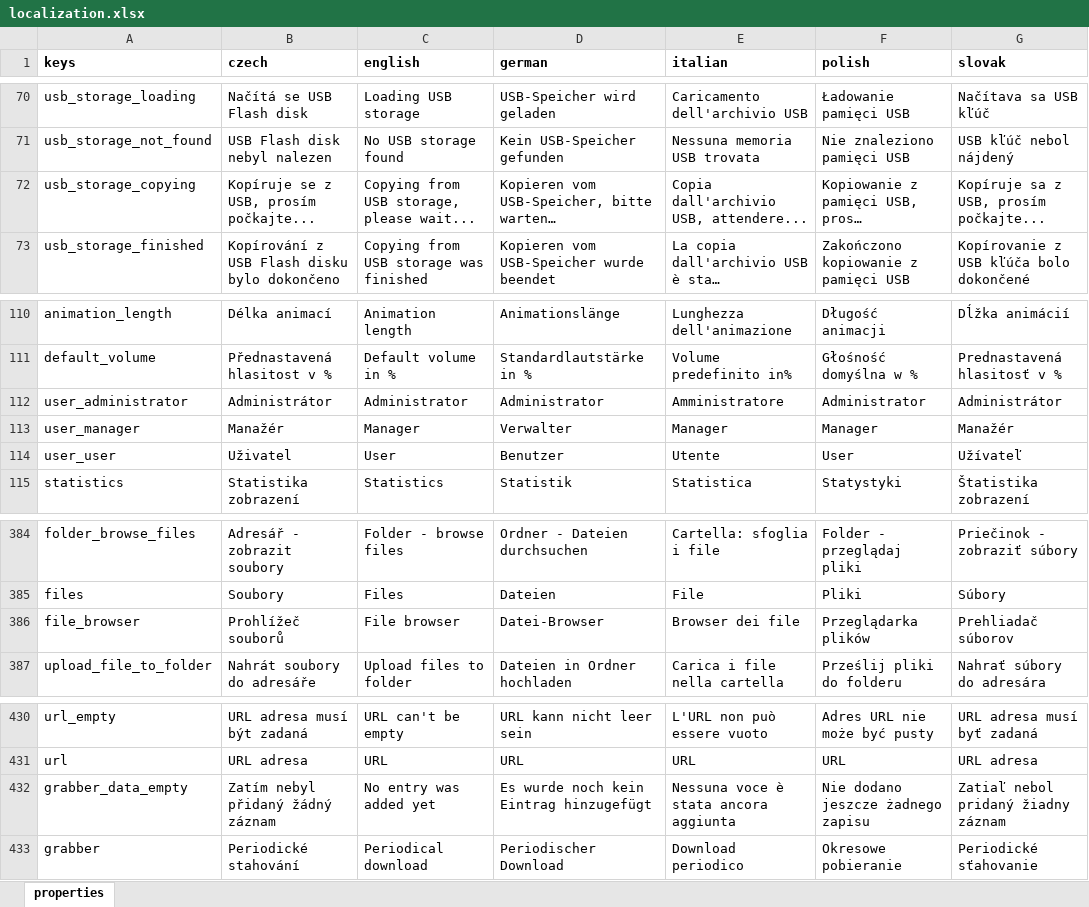
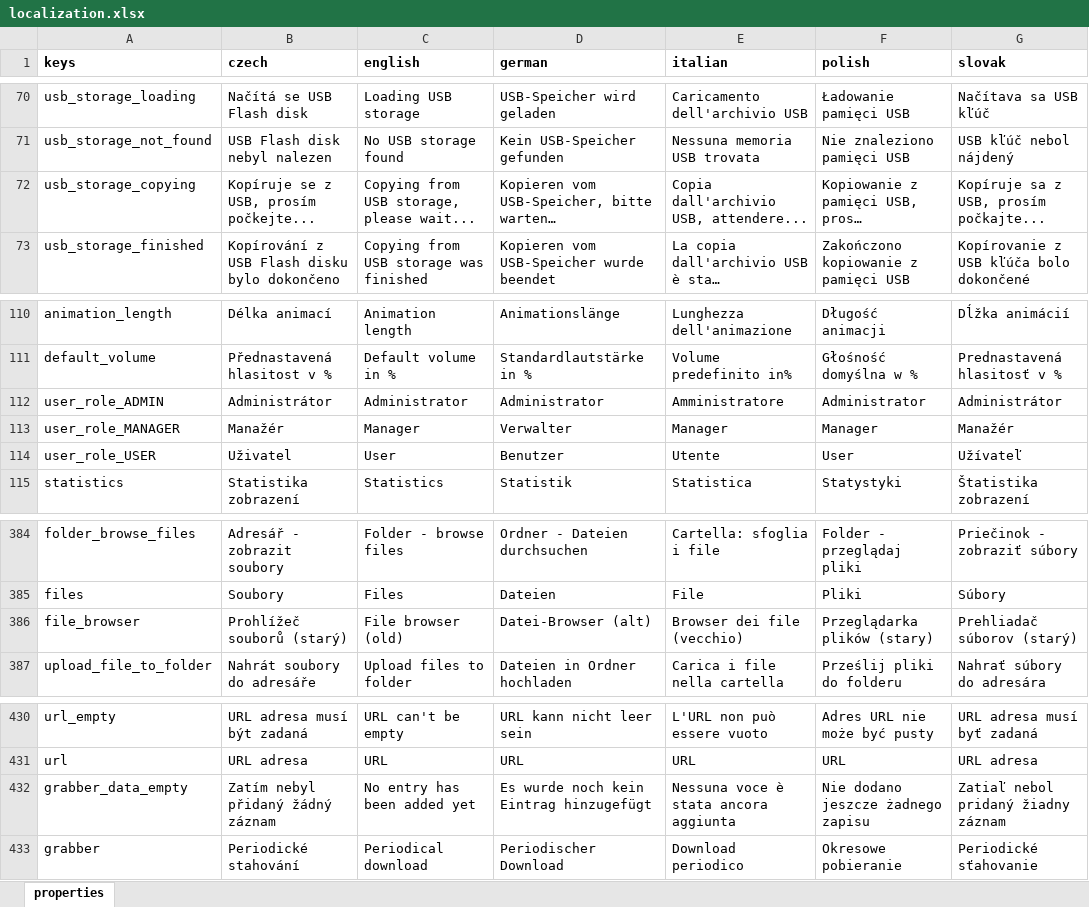
Before and after one commit to milan-fabian/slideshow-localization, an Excel workbook: backend/localization.xlsx, sheet properties, drawn as a sheet; only a part is shown, gaps mark what is left out; long unchanged cells end in …; values as stored, in another font and other column widths than the file's, no borders; the diff covers the shown part only; the diff names each change by its address in the sheet, - before the commit and + after, or states it on an @@ line.

```diff
--- a/backend/localization.xlsx (sheet properties)
+++ b/backend/localization.xlsx (sheet properties)
-B72 (czech): Kopíruje se z USB, prosím počkajte...
+B72 (czech): Kopíruje se z USB, prosím počkejte...
-A112 (keys): user_administrator
+A112 (keys): user_role_ADMIN
-A113 (keys): user_manager
+A113 (keys): user_role_MANAGER
-A114 (keys): user_user
+A114 (keys): user_role_USER
-B386 (czech): Prohlížeč souborů
+B386 (czech): Prohlížeč souborů (starý)
-C386 (english): File browser
+C386 (english): File browser (old)
-D386 (german): Datei-Browser
+D386 (german): Datei-Browser (alt)
-E386 (italian): Browser dei file
+E386 (italian): Browser dei file (vecchio)
-F386 (polish): Przeglądarka plików
+F386 (polish): Przeglądarka plików (stary)
-G386 (slovak): Prehliadač súborov
+G386 (slovak): Prehliadač súborov (starý)
-C432 (english): No entry was added yet
+C432 (english): No entry has been added yet
```
Also changed, not shown: 4 added rows and 27 edited cells elsewhere in this sheet, 6 other files.
